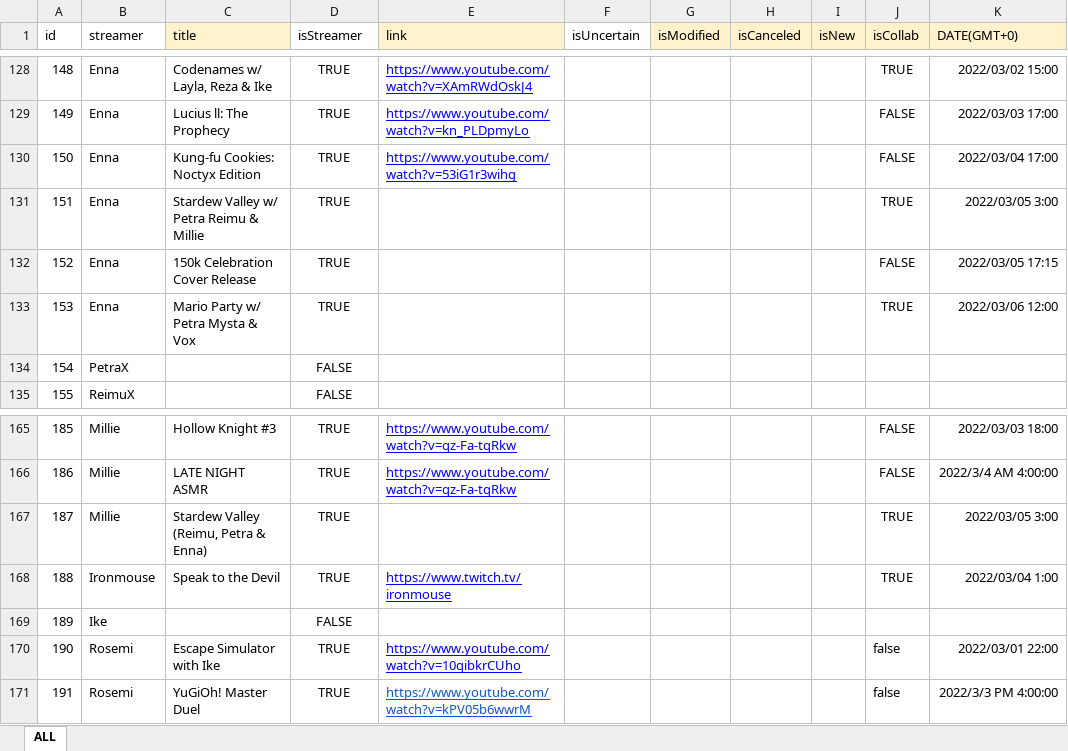
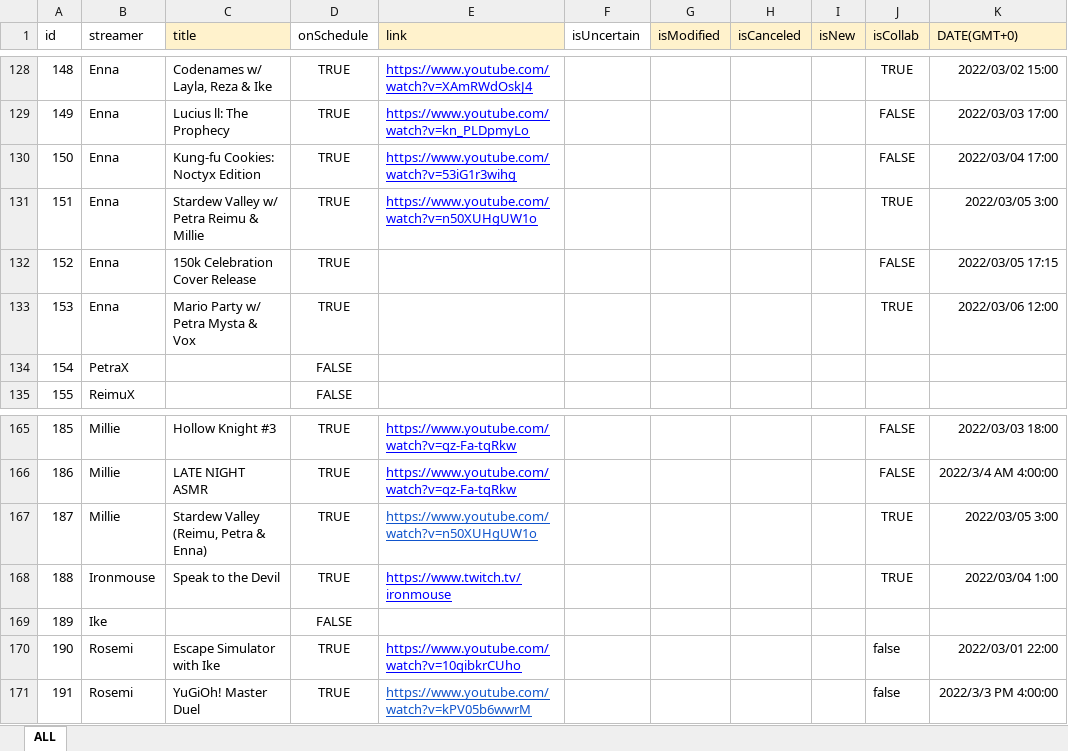
Before and after one commit to v4724/nijisanji-schedule, an Excel workbook: docs/assets/docs/Schedule.xlsx, sheet ALL, drawn as a sheet; only a part is shown, gaps mark what is left out; values as stored, in another font and other column widths than the file's, no borders; charts and pictures not drawn; the diff covers the shown part only; the diff names each change by its address in the sheet, - before the commit and + after, or states it on an @@ line.

Commit message:
feat: change group selection style, update schedule

```diff
--- a/docs/assets/docs/Schedule.xlsx (sheet ALL)
+++ b/docs/assets/docs/Schedule.xlsx (sheet ALL)
-D1: isStreamer
+D1: onSchedule
-E131 (link): (empty)
+E131 (link): https://www.youtube.com/watch?v=n50XUHgUW1o
-E167 (link): (empty)
+E167 (link): https://www.youtube.com/watch?v=n50XUHgUW1o
```
Also changed, not shown: 8 edited cells elsewhere in this sheet, src/assets/docs/Schedule.xlsx, 34 other files.
